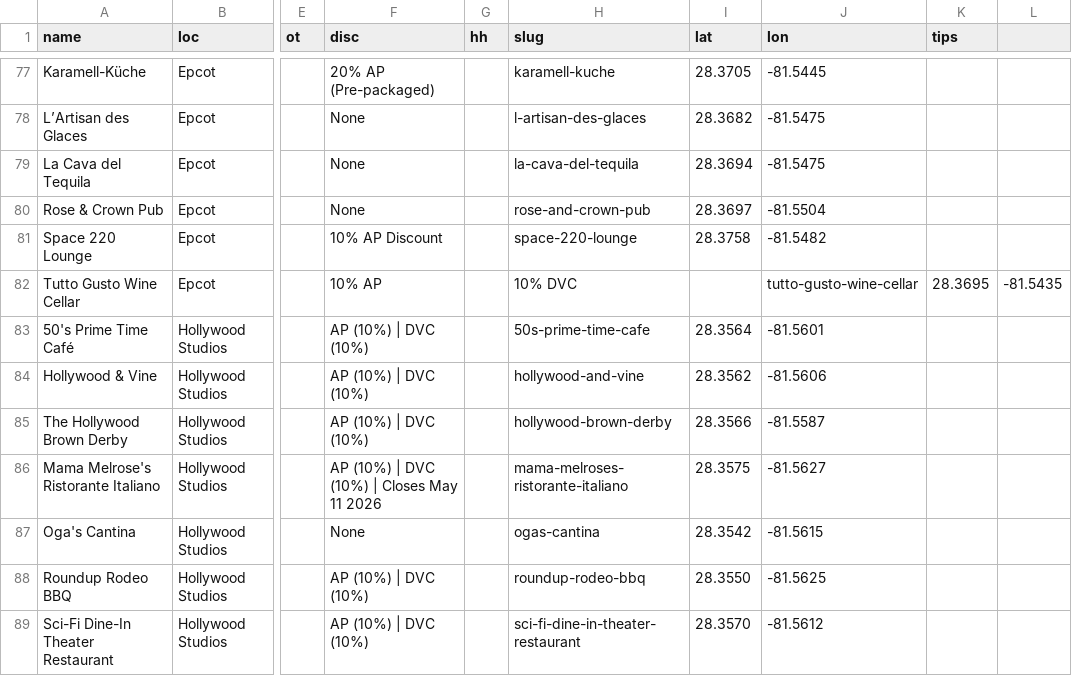
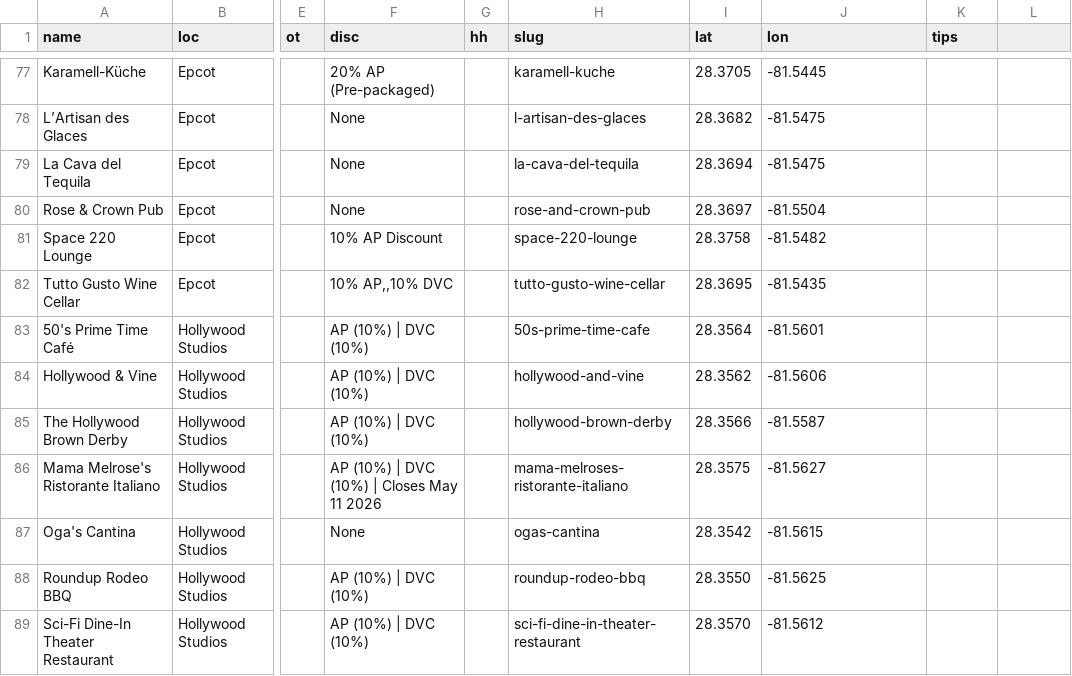
Before and after one commit to kdrexler81-crypto/disney-dining-app, a CSV file: dining_locations.csv, drawn as a sheet; only a part is shown, gaps mark what is left out; the diff names each change by its address in the sheet, - before the commit and + after, or states it on an @@ line.

Commit message:
Update dining_locations.csv

```diff
--- a/dining_locations.csv
+++ b/dining_locations.csv
-F82 (disc): 10% AP
+F82 (disc): 10% AP,,10% DVC
-H82 (slug): 10% DVC
+H82 (slug): tutto-gusto-wine-cellar
-I82 (lat): (empty)
+I82 (lat): 28.3695
-J82 (lon): tutto-gusto-wine-cellar
+J82 (lon): -81.5435
-K82 (tips): 28.3695
+K82 (tips): (empty)
-L82: -81.5435
+L82: (empty)
```
